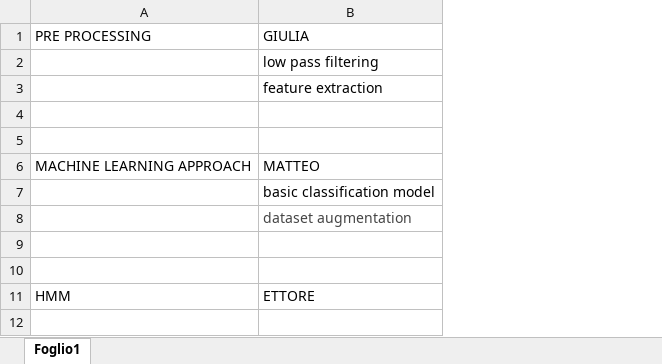
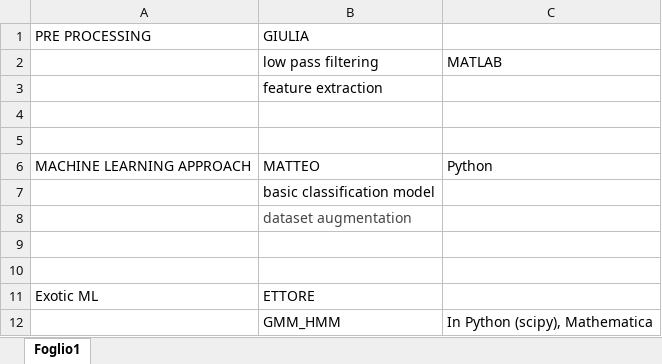
Before and after one commit to mrektor/BCI-ThoughtRecognition, an Excel workbook: SCHEDULE.xlsx, sheet Foglio1, drawn as a sheet; values as stored, in another font and other column widths than the file's, no borders; the diff names each change by its address in the sheet, - before the commit and + after, or states it on an @@ line.

```diff
--- a/SCHEDULE.xlsx (sheet Foglio1)
+++ b/SCHEDULE.xlsx (sheet Foglio1)
+column C, rows 2-6: MATLAB |  |  |  | Python
-A11: HMM
+A11: Exotic ML
+row 12:  | GMM_HMM | In Python (scipy), Mathematica
```
Also changed, not shown: 1 other file.
